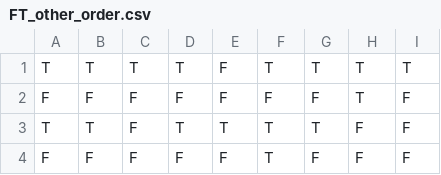
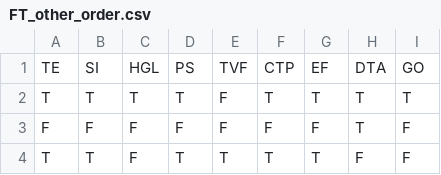
Before and after one commit to StarUtwenteGroupOne/StarCalculator, a CSV file: trainingset/FT_other_order.csv, drawn as a sheet; only a part is shown; the shorter side is filled out with more unchanged rows.

```diff
--- a/trainingset/FT_other_order.csv
+++ b/trainingset/FT_other_order.csv
@@ -1 +1,2 @@
+TE,SI,HGL,PS,TVF,CTP,EF,DTA,GO
 T,T,T,T,F,T,T,T,T
```
Also changed, not shown: trainingset/ET_other_order.csv, trainingset/FT_and_or.csv, 4 other files.
